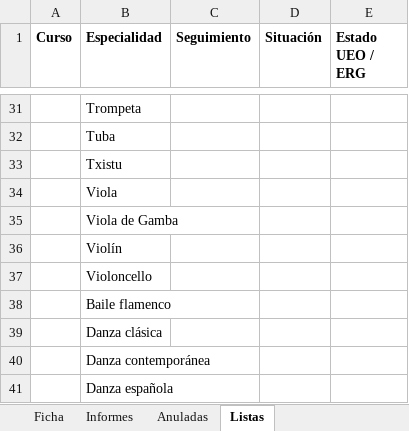
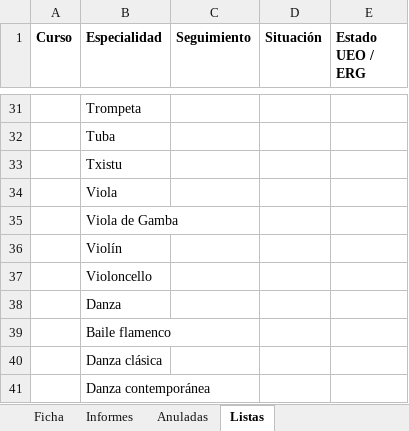
Before and after one commit to JLMirallesB/visor, an Excel workbook: plantilla-hojas.xlsx, sheet Listas, drawn as a sheet; only a part is shown, gaps mark what is left out; the shorter side is filled out with more unchanged rows; values as stored, in another font and other column widths than the file's, no borders; the diff names each change by its address in the sheet, - before the commit and + after, or states it on an @@ line.

```diff
--- a/plantilla-hojas.xlsx (sheet Listas)
+++ b/plantilla-hojas.xlsx (sheet Listas)
+row 38:  | Danza
```
Also changed, not shown: 2 other files.
